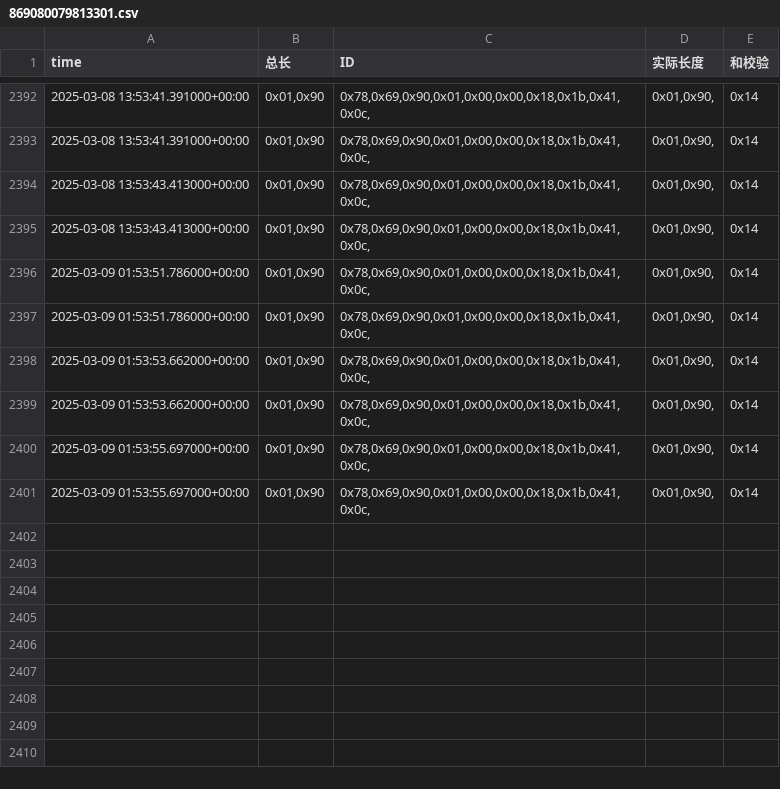
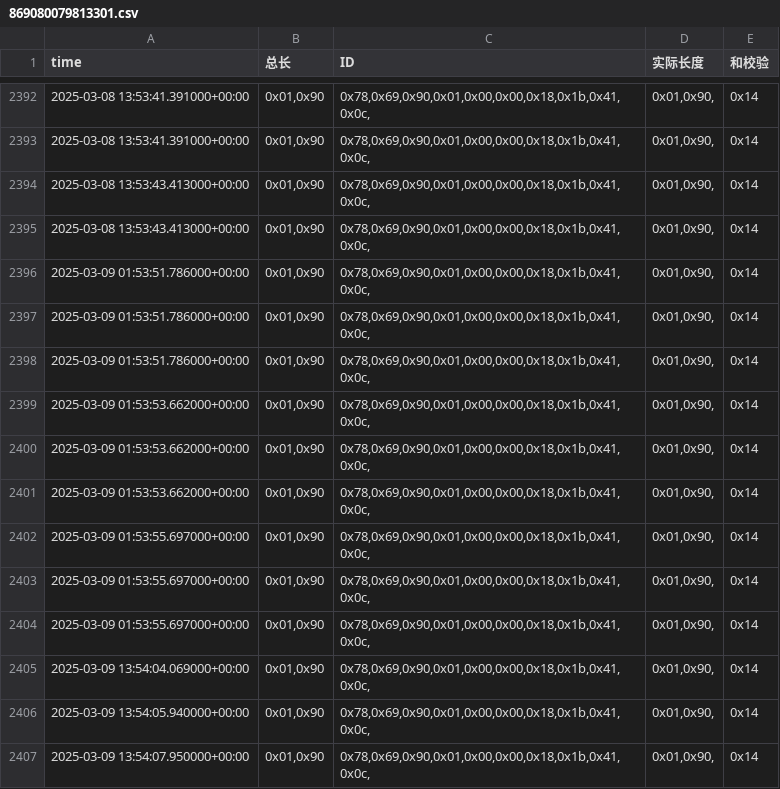
Before and after one commit to weichencsu/amman2503, a CSV file: sensorCSV/869080079813301.csv, drawn as a sheet; only a part is shown, gaps mark what is left out.

```diff
--- a/sensorCSV/869080079813301.csv
+++ b/sensorCSV/869080079813301.csv
@@ -2397,2 +2397,4 @@ time,总长,ID,实际长度,和校验
 2025-03-09 01:53:51.786000+00:00,"0x01,0x90","0x78,0x69,0x90,0x01,0x00,0x00,0x18,0x1b,0x41,0x0c,","0x01,0x90,",0x14
+2025-03-09 01:53:51.786000+00:00,"0x01,0x90","0x78,0x69,0x90,0x01,0x00,0x00,0x18,0x1b,0x41,0x0c,","0x01,0x90,",0x14
+2025-03-09 01:53:53.662000+00:00,"0x01,0x90","0x78,0x69,0x90,0x01,0x00,0x00,0x18,0x1b,0x41,0x0c,","0x01,0x90,",0x14
 2025-03-09 01:53:53.662000+00:00,"0x01,0x90","0x78,0x69,0x90,0x01,0x00,0x00,0x18,0x1b,0x41,0x0c,","0x01,0x90,",0x14
@@ -2401 +2403,5 @@ time,总长,ID,实际长度,和校验
 2025-03-09 01:53:55.697000+00:00,"0x01,0x90","0x78,0x69,0x90,0x01,0x00,0x00,0x18,0x1b,0x41,0x0c,","0x01,0x90,",0x14
+2025-03-09 01:53:55.697000+00:00,"0x01,0x90","0x78,0x69,0x90,0x01,0x00,0x00,0x18,0x1b,0x41,0x0c,","0x01,0x90,",0x14
+2025-03-09 13:54:04.069000+00:00,"0x01,0x90","0x78,0x69,0x90,0x01,0x00,0x00,0x18,0x1b,0x41,0x0c,","0x01,0x90,",0x14
+2025-03-09 13:54:05.940000+00:00,"0x01,0x90","0x78,0x69,0x90,0x01,0x00,0x00,0x18,0x1b,0x41,0x0c,","0x01,0x90,",0x14
+2025-03-09 13:54:07.950000+00:00,"0x01,0x90","0x78,0x69,0x90,0x01,0x00,0x00,0x18,0x1b,0x41,0x0c,","0x01,0x90,",0x14
```
